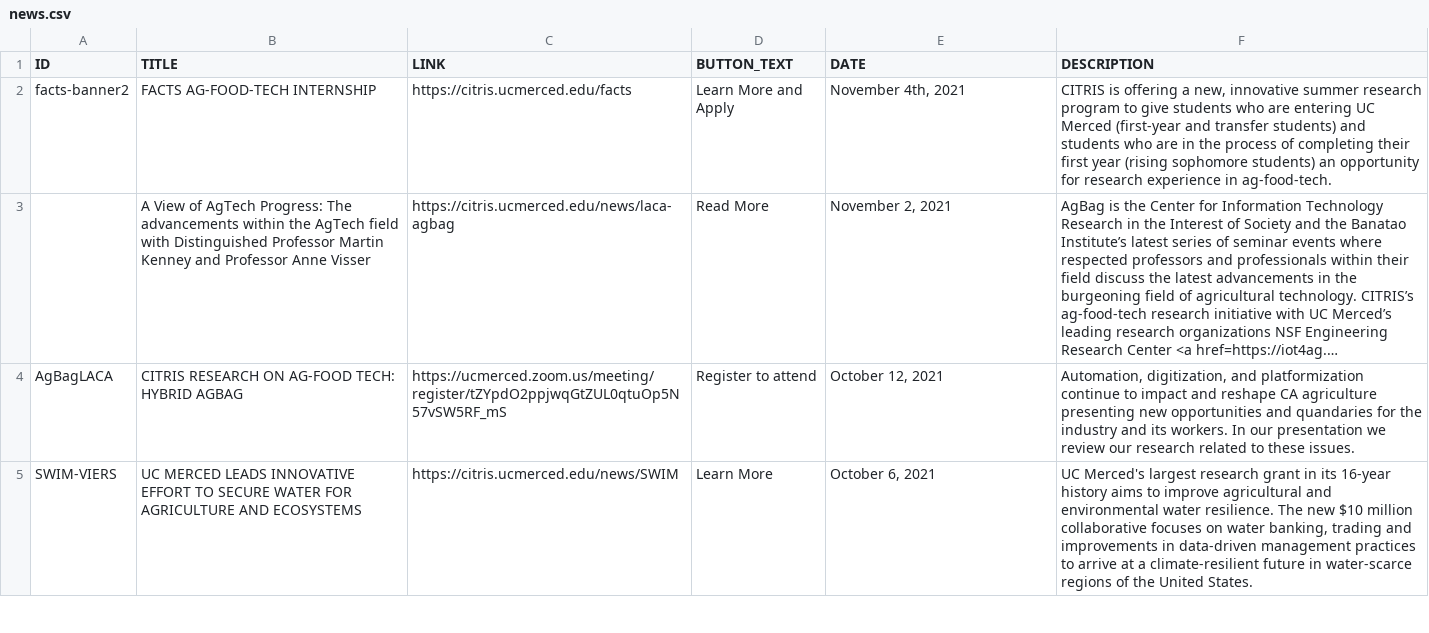
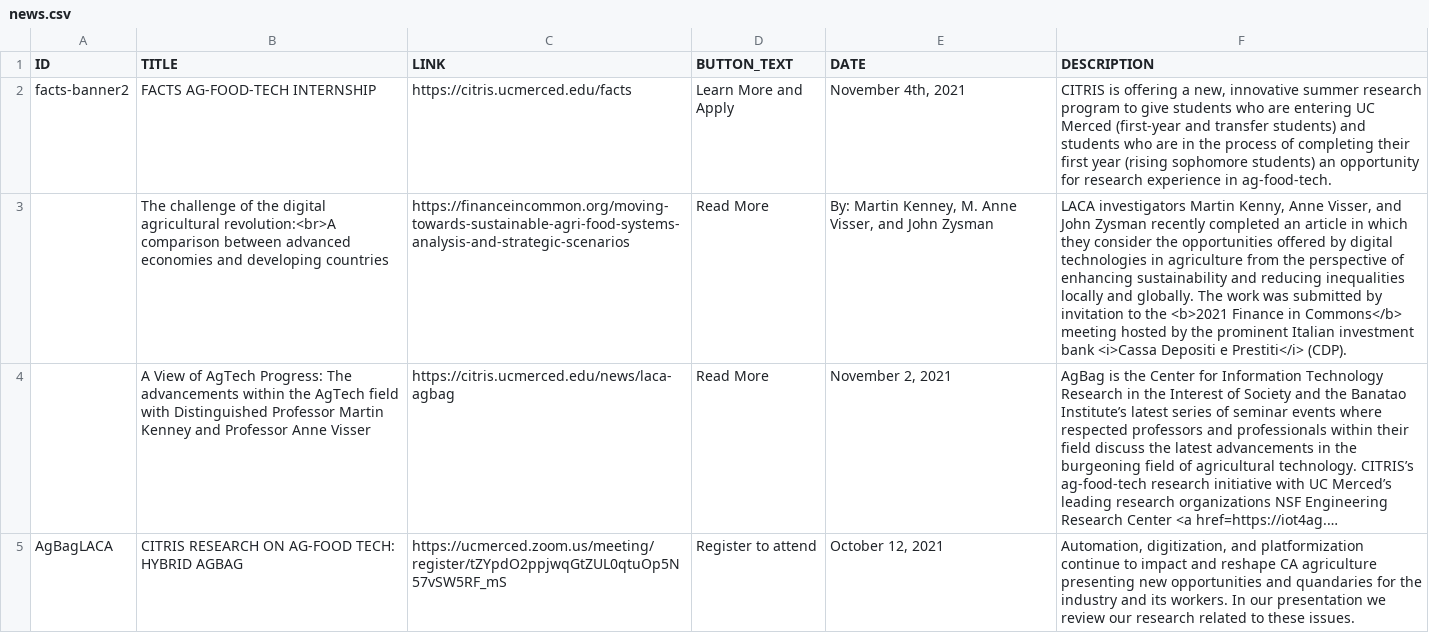
Before and after one commit to citris-ucmerced/LACA, a CSV file: news.csv, drawn as a sheet; only a part is shown; the shorter side is filled out with more unchanged rows; long unchanged cells end in …; the diff names each change by its address in the sheet, - before the commit and + after, or states it on an @@ line.

Commit message:
added news item

```diff
--- a/news.csv
+++ b/news.csv
+row 3:  | The challenge of the digital agricultural revolution:<br>A comparison between advanced economies and developing countries | https://financeincommon.org/moving-towards-sustainable-agri-food-systems-analysis-and-strategic-scenarios | Read More | By: Martin Kenney, M. Anne Visser, and John Zysman | LACA investigators Martin Kenny, Anne Visser, and John Zysman recently completed an article in which they consider the opportunities offered by digital technologies in agriculture from the perspective of enhancing sustainability and reducing inequalities locally and globally. The work was submitted by invitation to the <b>2021 Finance in Commons</b> meeting hosted by the prominent Italian investment bank <i>Cassa Depositi e Prestiti</i> (CDP).
```
